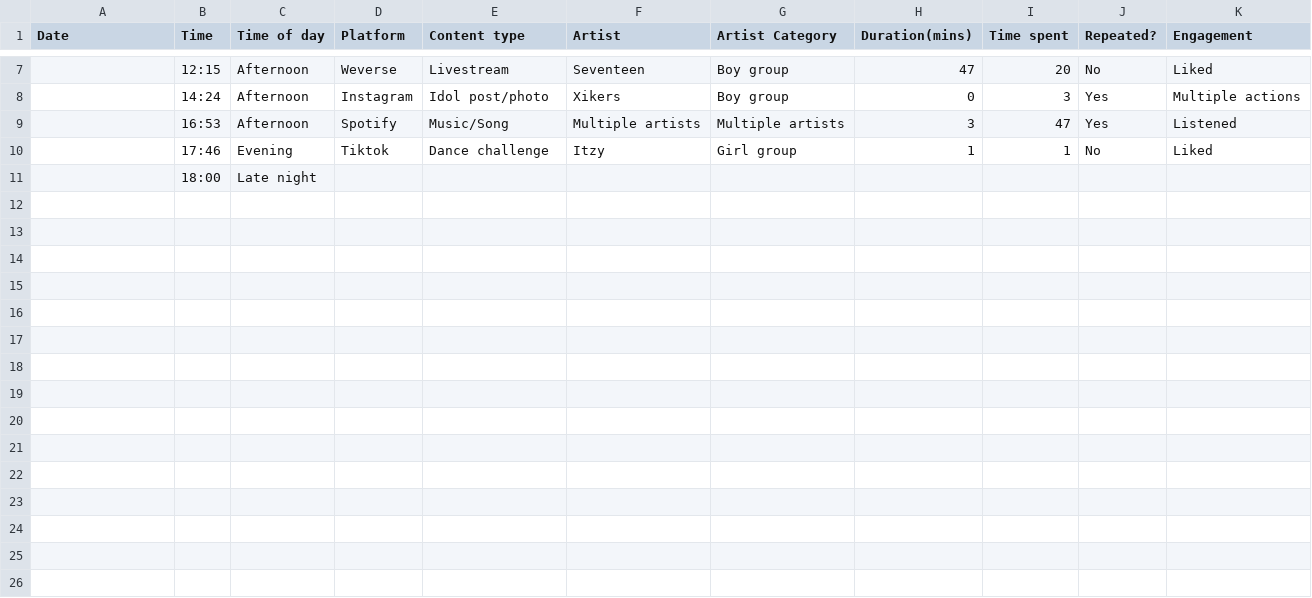
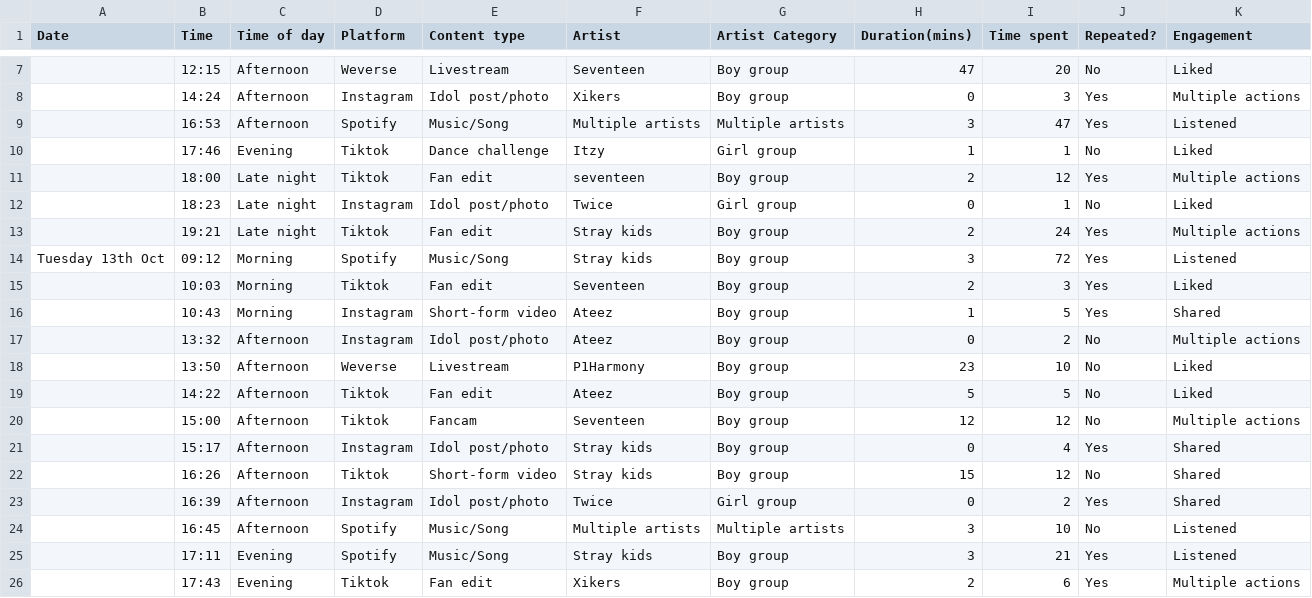
Before and after one commit to R-SKZ08/DearData_Project, a CSV file: KPOP DATA COLLECTION.csv, drawn as a sheet; only a part is shown, gaps mark what is left out; the diff names each change by its address in the sheet, - before the commit and + after, or states it on an @@ line.

Commit message:
Update KPOP DATA COLLECTION.csv

```diff
--- a/KPOP DATA COLLECTION.csv
+++ b/KPOP DATA COLLECTION.csv
-D11 (Platform): (empty)
+D11 (Platform): Tiktok
-E11 (Content type): (empty)
+E11 (Content type): Fan edit
-F11 (Artist): (empty)
+F11 (Artist): seventeen
-G11 (Artist Category): (empty)
+G11 (Artist Category): Boy group
-H11 (Duration(mins)): (empty)
+H11 (Duration(mins)): 2
-I11 (Time spent): (empty)
+I11 (Time spent): 12
-J11 (Repeated?): (empty)
+J11 (Repeated?): Yes
-K11 (Engagement): (empty)
+K11 (Engagement): Multiple actions
+row 12:  | 18:23 | Late night | Instagram | Idol post/photo | Twice | Girl group | 0 | 1 | No | Liked
+row 13:  | 19:21 | Late night | Tiktok | Fan edit | Stray kids | Boy group | 2 | 24 | Yes | Multiple actions
+row 14: Tuesday 13th Oct | 09:12 | Morning | Spotify | Music/Song | Stray kids | Boy group | 3 | 72 | Yes | Listened
+row 15:  | 10:03 | Morning | Tiktok | Fan edit | Seventeen | Boy group | 2 | 3 | Yes | Liked
+row 16:  | 10:43 | Morning | Instagram | Short-form video | Ateez | Boy group | 1 | 5 | Yes | Shared
+row 17:  | 13:32 | Afternoon | Instagram | Idol post/photo | Ateez | Boy group | 0 | 2 | No | Multiple actions
+row 18:  | 13:50 | Afternoon | Weverse | Livestream | P1Harmony | Boy group | 23 | 10 | No | Liked
+row 19:  | 14:22 | Afternoon | Tiktok | Fan edit | Ateez | Boy group | 5 | 5 | No | Liked
+row 20:  | 15:00 | Afternoon | Tiktok | Fancam | Seventeen | Boy group | 12 | 12 | No | Multiple actions
+row 21:  | 15:17 | Afternoon | Instagram | Idol post/photo | Stray kids | Boy group | 0 | 4 | Yes | Shared
+row 22:  | 16:26 | Afternoon | Tiktok | Short-form video | Stray kids | Boy group | 15 | 12 | No | Shared
+row 23:  | 16:39 | Afternoon | Instagram | Idol post/photo | Twice | Girl group | 0 | 2 | Yes | Shared
+row 24:  | 16:45 | Afternoon | Spotify | Music/Song | Multiple artists | Multiple artists | 3 | 10 | No | Listened
+row 25:  | 17:11 | Evening | Spotify | Music/Song | Stray kids | Boy group | 3 | 21 | Yes | Listened
+row 26:  | 17:43 | Evening | Tiktok | Fan edit | Xikers | Boy group | 2 | 6 | Yes | Multiple actions
```
